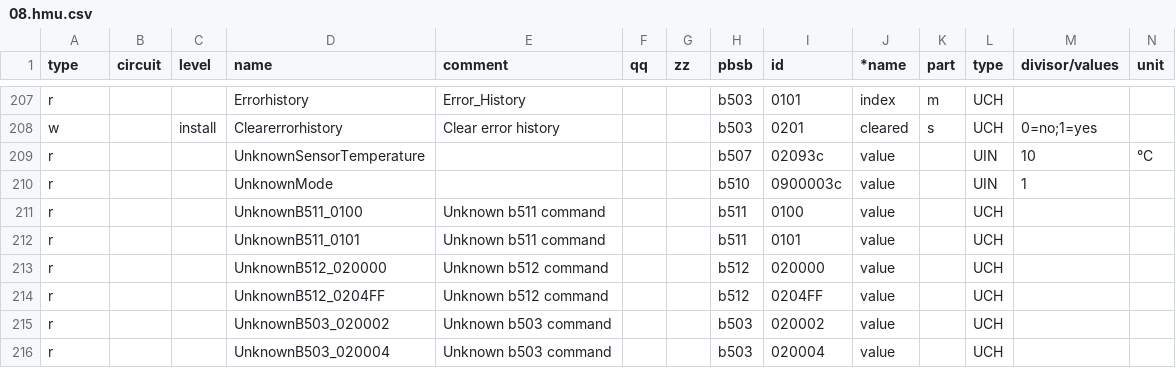
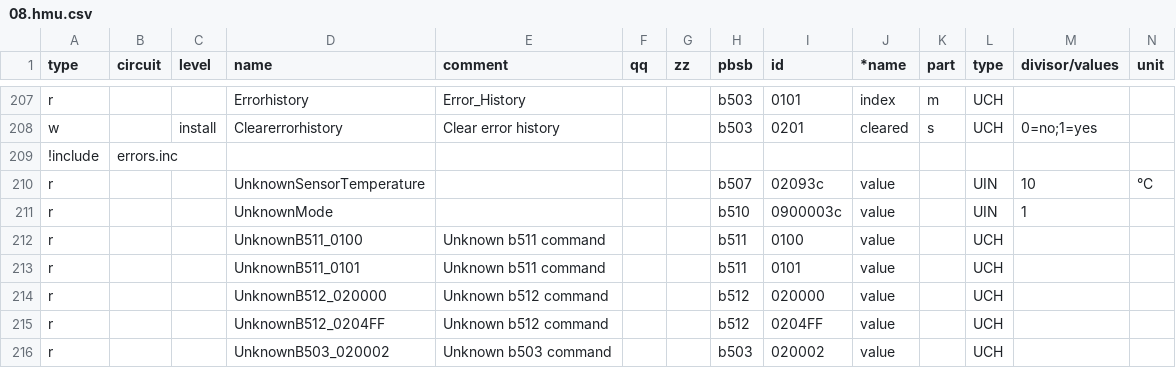
Before and after one commit to peedign/ebus.hp.github.io, a CSV file: next/en/vaillant/08.hmu.csv, drawn as a sheet; only a part is shown, gaps mark what is left out; the shorter side is filled out with more unchanged rows; rows hold the shown columns only; the diff names each change by its address in the sheet, - before the commit and + after, or states it on an @@ line.

Commit message:
Update 08.hmu.csv

```diff
--- a/next/en/vaillant/08.hmu.csv
+++ b/next/en/vaillant/08.hmu.csv
+row 209: !include | errors.inc
```
